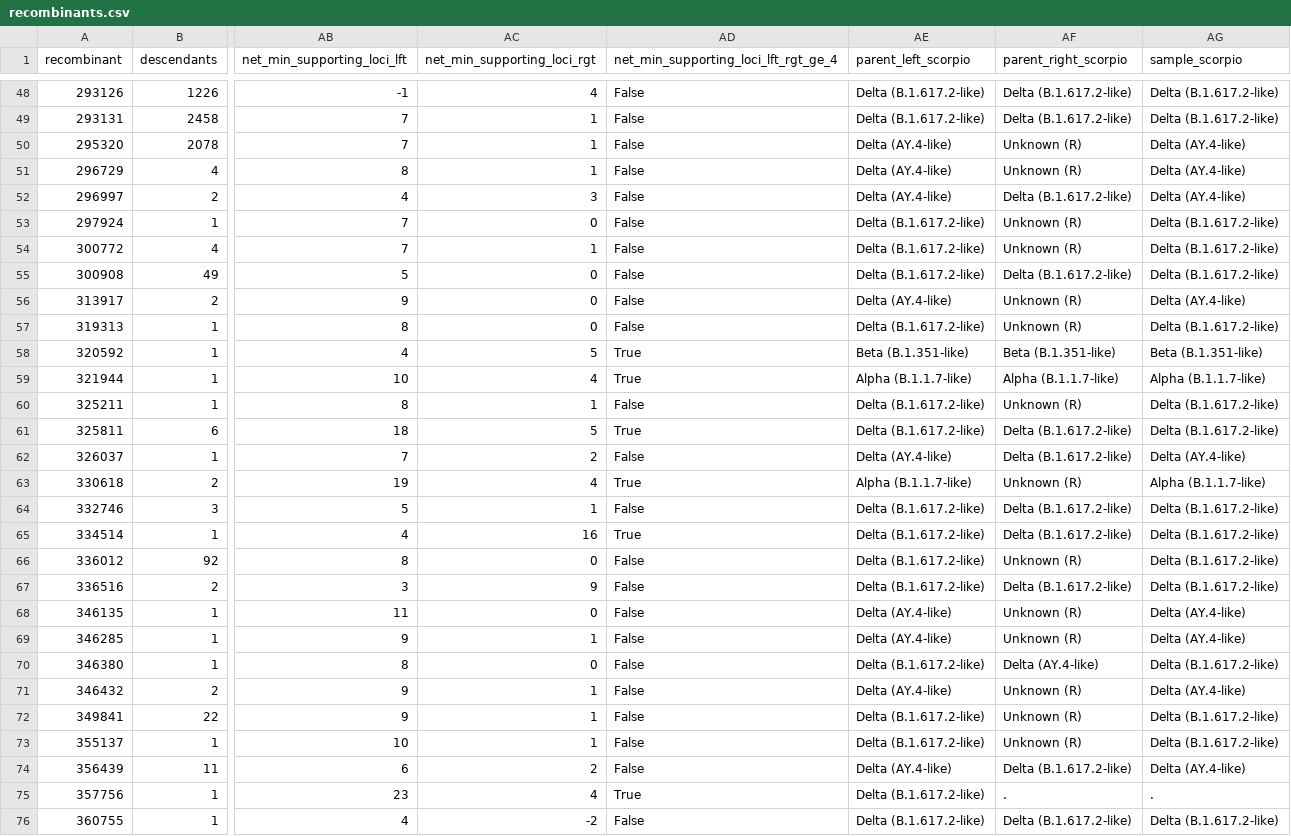
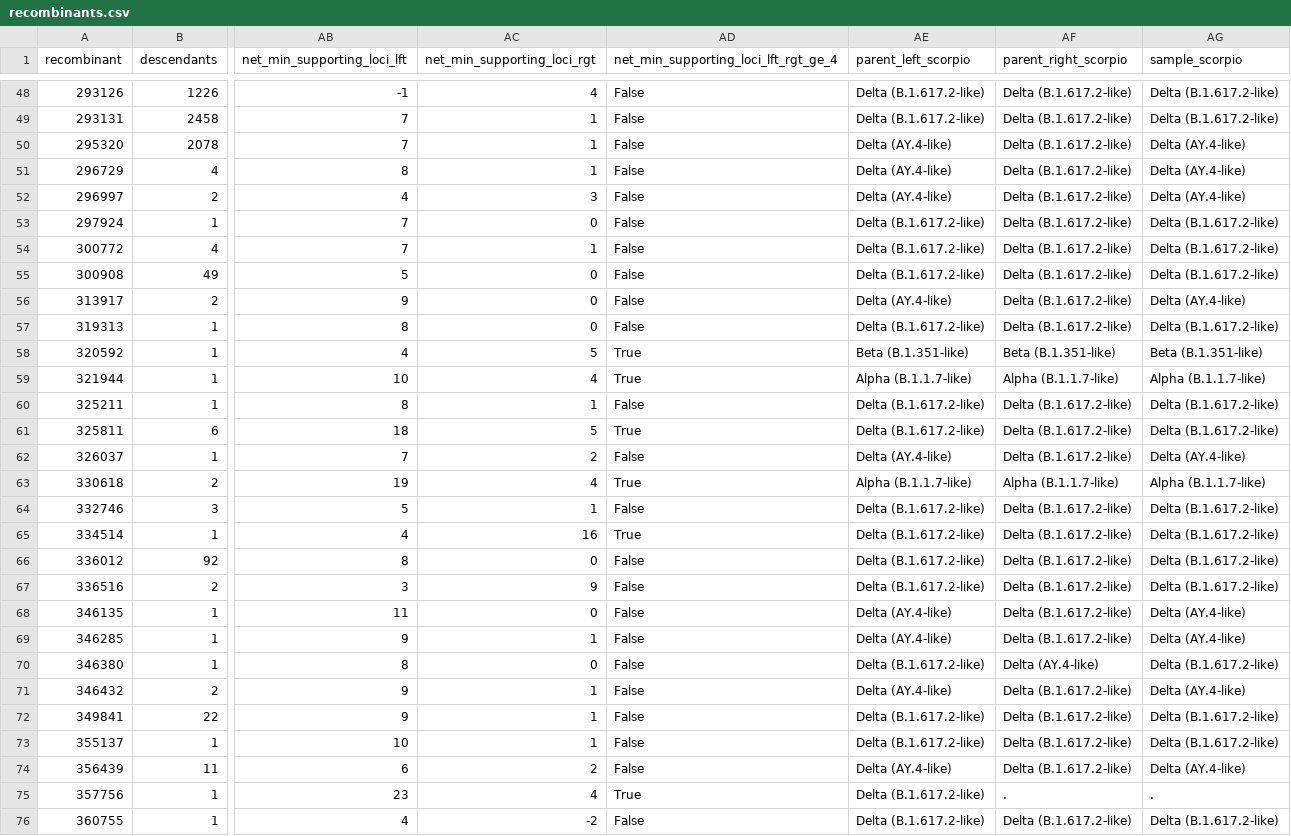
Before and after one commit to jeromekelleher/sc2ts-paper, a CSV file: data/recombinants.csv, drawn as a sheet; only a part is shown, gaps mark what is left out; the diff covers the shown part only; the diff names each change by its address in the sheet, - before the commit and + after, or states it on an @@ line.

Commit message:
Update scorpio labels based on new pangos

```diff
--- a/data/recombinants.csv
+++ b/data/recombinants.csv
-AF50:AF51 (parent_right_scorpio): Unknown (R)
+AF50:AF51 (parent_right_scorpio): Delta (B.1.617.2-like)
-AF53:AF54 (parent_right_scorpio): Unknown (R)
+AF53:AF54 (parent_right_scorpio): Delta (B.1.617.2-like)
-AF56:AF57 (parent_right_scorpio): Unknown (R)
+AF56:AF57 (parent_right_scorpio): Delta (B.1.617.2-like)
-AF60 (parent_right_scorpio): Unknown (R)
+AF60 (parent_right_scorpio): Delta (B.1.617.2-like)
-AF63 (parent_right_scorpio): Unknown (R)
+AF63 (parent_right_scorpio): Alpha (B.1.1.7-like)
-AF66 (parent_right_scorpio): Unknown (R)
+AF66 (parent_right_scorpio): Delta (B.1.617.2-like)
-AF68:AF69 (parent_right_scorpio): Unknown (R)
+AF68:AF69 (parent_right_scorpio): Delta (B.1.617.2-like)
-AF71:AF73 (parent_right_scorpio): Unknown (R)
+AF71:AF73 (parent_right_scorpio): Delta (B.1.617.2-like)
```
Also changed, not shown: 85 edited cells elsewhere in this file.
